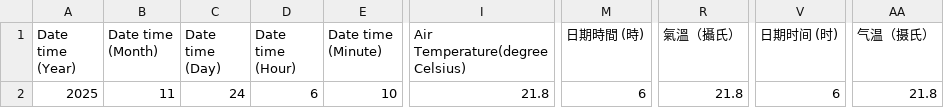
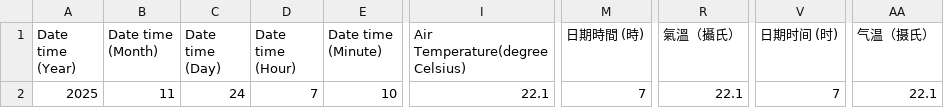
Before and after one commit to cysyiu/WeatherMap, a CSV file: Data/Temperature_data/latest_1min_temperature_csdi_0.csv, drawn as a sheet; only a part is shown, gaps mark what is left out; the diff names each change by its address in the sheet, - before the commit and + after, or states it on an @@ line.

```diff
--- a/Data/Temperature_data/latest_1min_temperature_csdi_0.csv
+++ b/Data/Temperature_data/latest_1min_temperature_csdi_0.csv
-D2 (Date time (Hour)): 6
+D2 (Date time (Hour)): 7
-I2 (Air Temperature(degree Celsius)): 21.8
+I2 (Air Temperature(degree Celsius)): 22.1
-M2 (日期時間 (時)): 6
+M2 (日期時間 (時)): 7
-R2 (氣溫（攝氏）): 21.8
+R2 (氣溫（攝氏）): 22.1
-V2 (日期时间 (时)): 6
+V2 (日期时间 (时)): 7
-AA2 (气温（摄氏）): 21.8
+AA2 (气温（摄氏）): 22.1
```
Also changed, not shown: Data/Temperature_data/latest_1min_temperature_csdi_1.csv, Data/Temperature_data/latest_1min_temperature_csdi_10.csv, 36 other files.
